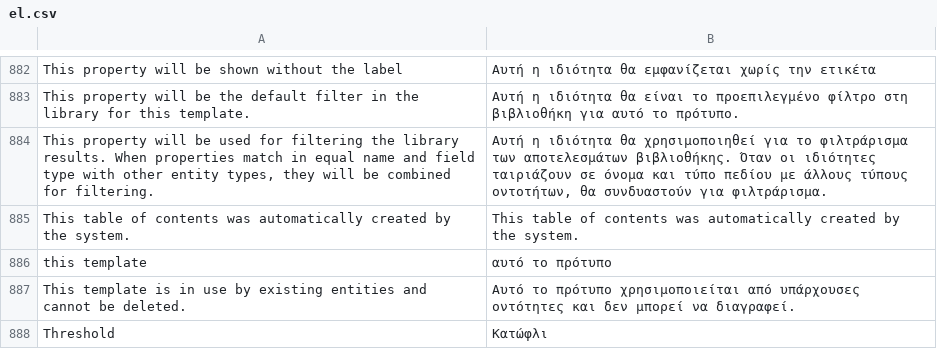
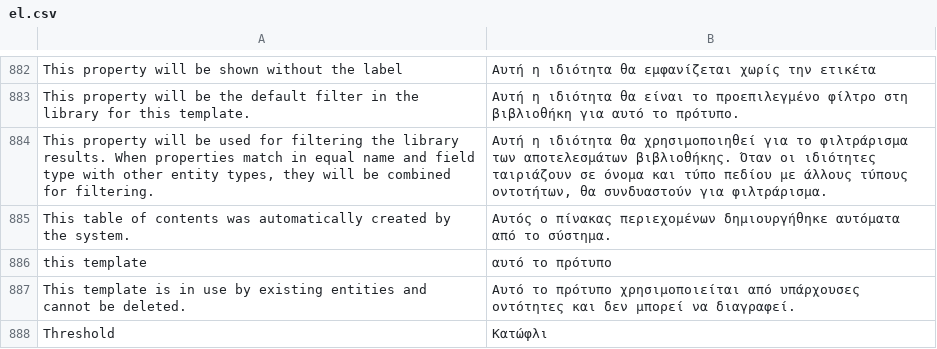
Before and after one commit to huridocs/uwazi, a CSV file: contents/ui-translations/el.csv, drawn as a sheet; only a part is shown, gaps mark what is left out.

Commit message:
Add missing Greek key translation

```diff
--- a/contents/ui-translations/el.csv
+++ b/contents/ui-translations/el.csv
@@ -913,3 +913,3 @@ This property will be the default filter in the library for this template.,Αυ
 "This property will be used for filtering the library results. When properties match in equal name and field type with other entity types, they will be combined for filtering.","Αυτή η ιδιότητα θα χρησιμοποιηθεί για το φιλτράρισμα των αποτελεσμάτων βιβλιοθήκης. Όταν οι ιδιότητες ταιριάζουν σε όνομα και τύπο πεδίου με άλλους τύπους οντοτήτων, θα συνδυαστούν για φιλτράρισμα."
-This table of contents was automatically created by the system.,This table of contents was automatically created by the system.
+This table of contents was automatically created by the system.,Αυτός ο πίνακας περιεχομένων δημιουργήθηκε αυτόματα από το σύστημα.
 this template,αυτό το πρότυπο
```
